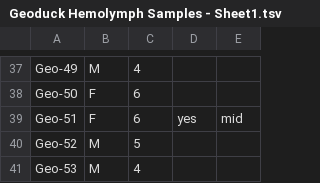
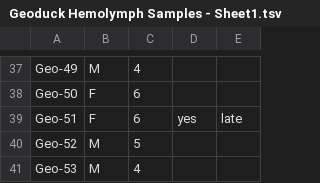
Before and after one commit to grace-ac/project-geoduck-repro, a TSV file: Geoduck Hemolymph Samples - Sheet1.tsv, drawn as a sheet; only a part is shown, gaps mark what is left out.

Commit message:
Update Geoduck Hemolymph Samples - Sheet1.tsv

```diff
--- a/Geoduck Hemolymph Samples - Sheet1.tsv
+++ b/Geoduck Hemolymph Samples - Sheet1.tsv
@@ -38,3 +38,3 @@ Geo-49	M	4
 Geo-50	F	6		
-Geo-51	F	6	yes	mid
+Geo-51	F	6	yes	late
 Geo-52	M	5		
```
